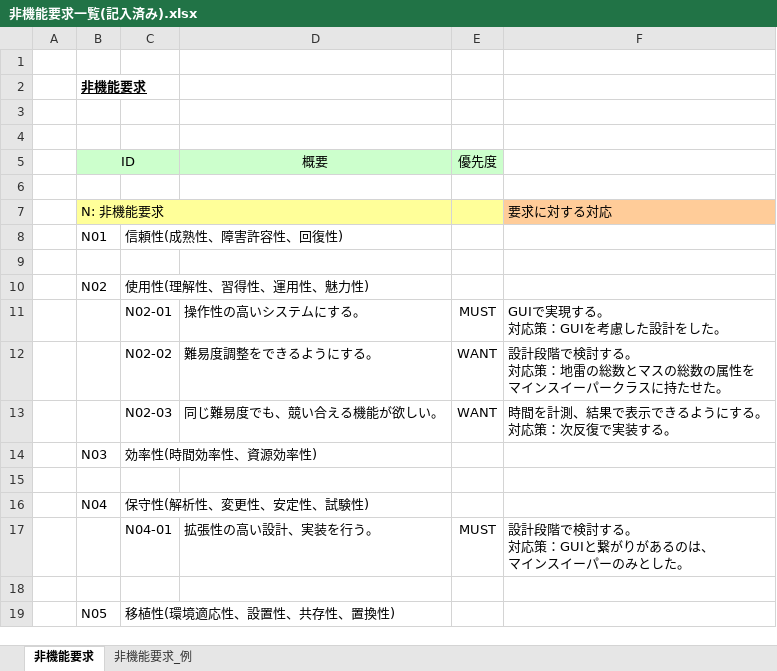
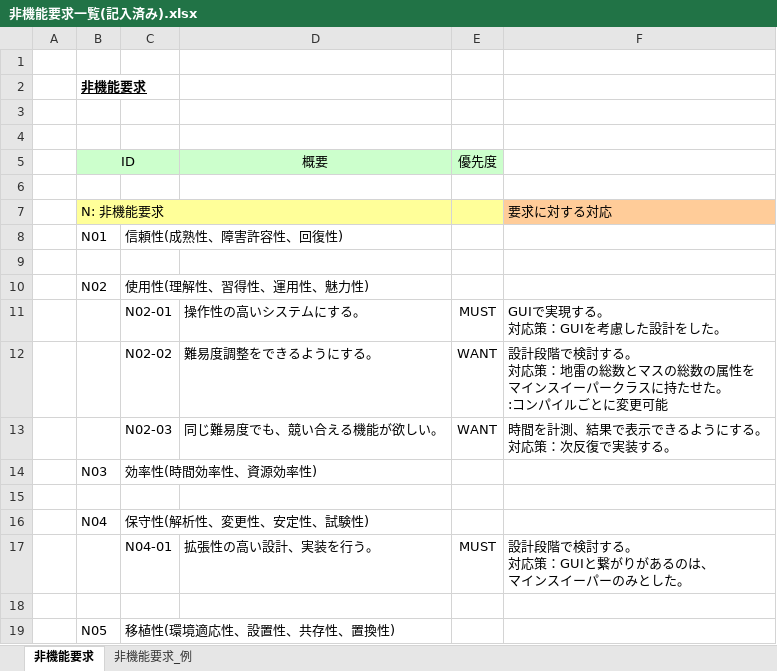
Before and after one commit to Yuma-Hamasaki/zero1_newProject, an Excel workbook: 05_test/非機能要求一覧(記入済み).xlsx, sheet 非機能要求, drawn as a sheet; values as stored, in another font and other column widths than the file's, no borders; ↵ is a line break in a cell; the diff names each change by its address in the sheet, - before the commit and + after, or states it on an @@ line.

Commit message:
内容修正

```diff
--- a/05_test/非機能要求一覧(記入済み).xlsx (sheet 非機能要求)
+++ b/05_test/非機能要求一覧(記入済み).xlsx (sheet 非機能要求)
-F12: …たせた。
+F12: …たせた。 ↵ :コンパイルごとに変更可能
```
